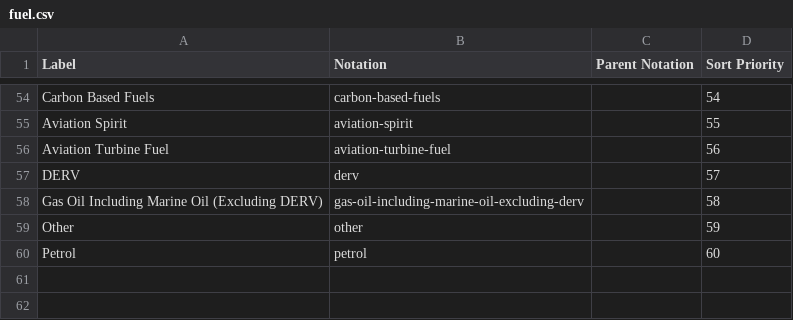
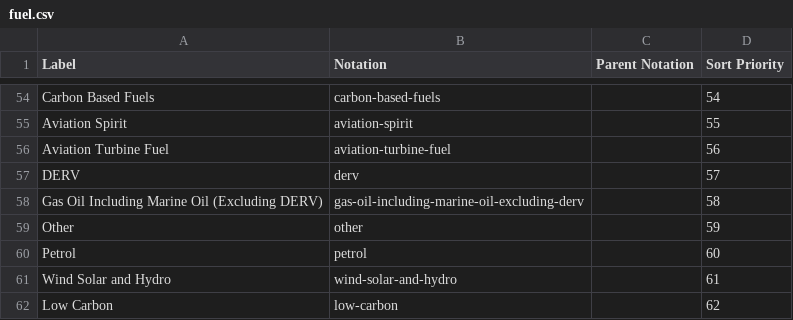
Before and after one commit to GSS-Cogs/family-edvp, a CSV file: reference/codelists/fuel.csv, drawn as a sheet; only a part is shown, gaps mark what is left out; the diff names each change by its address in the sheet, - before the commit and + after, or states it on an @@ line.

Commit message:
Update fuel.csv

```diff
--- a/reference/codelists/fuel.csv
+++ b/reference/codelists/fuel.csv
+row 61: Wind Solar and Hydro | wind-solar-and-hydro |  | 61
+row 62: Low Carbon | low-carbon |  | 62
```
